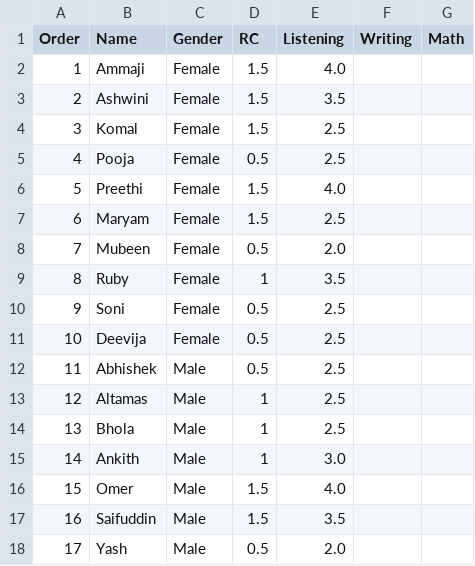
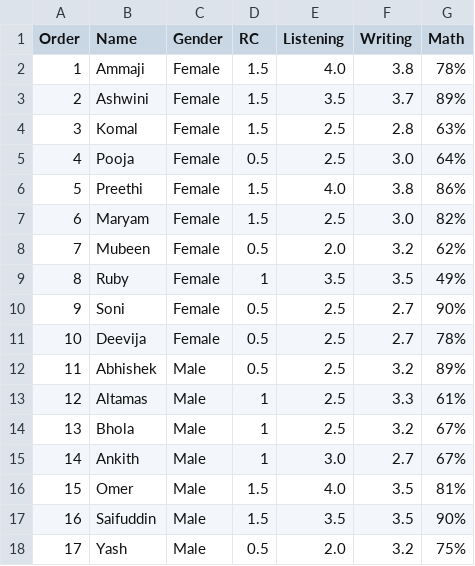
Before and after one commit to sabithamaram/PIS_B9IS123_CA2, a CSV file: Data/Class_3_2016.csv, drawn as a sheet; only a part is shown; the diff covers the shown part only.

Commit message:
abhi_9.3

```diff
--- a/Data/Class_3_2016.csv
+++ b/Data/Class_3_2016.csv
@@ -1,18 +1,18 @@
 Order,Name,Gender,RC,Listening,Writing,Math
-1,Ammaji ,Female,1.5,4.0,,
-2,Ashwini ,Female,1.5,3.5,,
-3,Komal ,Female,1.5,2.5,,
-4,Pooja ,Female,0.5,2.5,,
-5,Preethi ,Female,1.5,4.0,,
-6,Maryam ,Female,1.5,2.5,,
-7,Mubeen ,Female,0.5,2.0,,
-8,Ruby ,Female,1,3.5,,
-9,Soni ,Female,0.5,2.5,,
-10,Deevija ,Female,0.5,2.5,,
-11,Abhishek ,Male,0.5,2.5,,
-12,Altamas ,Male,1,2.5,,
-13,Bhola ,Male,1,2.5,,
-14,Ankith ,Male,1,3.0,,
-15,Omer ,Male,1.5,4.0,,
-16,Saifuddin ,Male,1.5,3.5,,
-17,Yash ,Male,0.5,2.0,,
+1,Ammaji ,Female,1.5,4.0, 3.8 ,78%
+2,Ashwini ,Female,1.5,3.5, 3.7 ,89%
+3,Komal ,Female,1.5,2.5, 2.8 ,63%
+4,Pooja ,Female,0.5,2.5, 3.0 ,64%
+5,Preethi ,Female,1.5,4.0, 3.8 ,86%
+6,Maryam ,Female,1.5,2.5, 3.0 ,82%
+7,Mubeen ,Female,0.5,2.0, 3.2 ,62%
+8,Ruby ,Female,1,3.5, 3.5 ,49%
+9,Soni ,Female,0.5,2.5, 2.7 ,90%
+10,Deevija ,Female,0.5,2.5, 2.7 ,78%
+11,Abhishek ,Male,0.5,2.5, 3.2 ,89%
+12,Altamas ,Male,1,2.5, 3.3 ,61%
+13,Bhola ,Male,1,2.5, 3.2 ,67%
+14,Ankith ,Male,1,3.0, 2.7 ,67%
+15,Omer ,Male,1.5,4.0, 3.5 ,81%
+16,Saifuddin ,Male,1.5,3.5, 3.5 ,90%
+17,Yash ,Male,0.5,2.0, 3.2 ,75%
```
Also changed, not shown: 16 edited cells elsewhere in this file.
